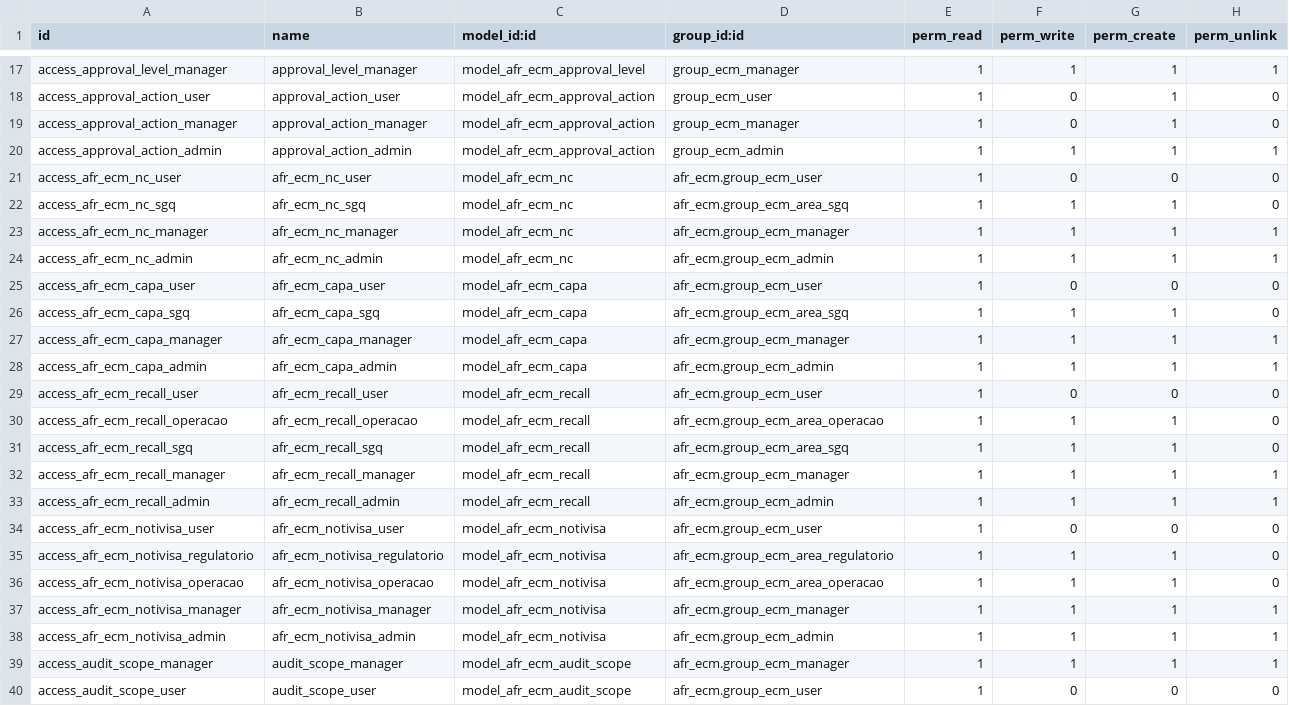
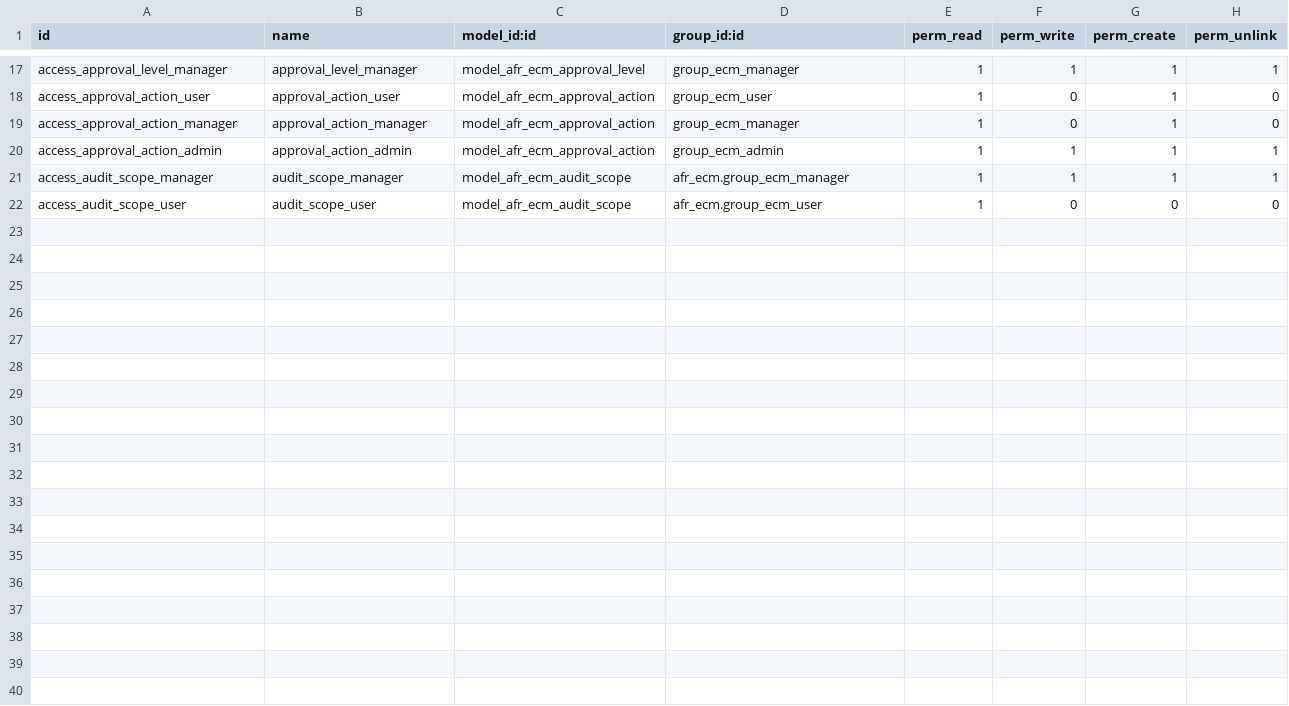
Before and after one commit to afonsorcarvalho/afr_ecm, a CSV file: security/ir.model.access.csv, drawn as a sheet; only a part is shown, gaps mark what is left out; the diff names each change by its address in the sheet, - before the commit and + after, or states it on an @@ line.

```diff
--- a/security/ir.model.access.csv
+++ b/security/ir.model.access.csv
-row 21: access_afr_ecm_nc_user | afr_ecm_nc_user | model_afr_ecm_nc | afr_ecm.group_ecm_user | 1 | 0 | 0 | 0
-row 22: access_afr_ecm_nc_sgq | afr_ecm_nc_sgq | model_afr_ecm_nc | afr_ecm.group_ecm_area_sgq | 1 | 1 | 1 | 0
-row 23: access_afr_ecm_nc_manager | afr_ecm_nc_manager | model_afr_ecm_nc | afr_ecm.group_ecm_manager | 1 | 1 | 1 | 1
-row 24: access_afr_ecm_nc_admin | afr_ecm_nc_admin | model_afr_ecm_nc | afr_ecm.group_ecm_admin | 1 | 1 | 1 | 1
-row 25: access_afr_ecm_capa_user | afr_ecm_capa_user | model_afr_ecm_capa | afr_ecm.group_ecm_user | 1 | 0 | 0 | 0
-row 26: access_afr_ecm_capa_sgq | afr_ecm_capa_sgq | model_afr_ecm_capa | afr_ecm.group_ecm_area_sgq | 1 | 1 | 1 | 0
-row 27: access_afr_ecm_capa_manager | afr_ecm_capa_manager | model_afr_ecm_capa | afr_ecm.group_ecm_manager | 1 | 1 | 1 | 1
-row 28: access_afr_ecm_capa_admin | afr_ecm_capa_admin | model_afr_ecm_capa | afr_ecm.group_ecm_admin | 1 | 1 | 1 | 1
-row 29: access_afr_ecm_recall_user | afr_ecm_recall_user | model_afr_ecm_recall | afr_ecm.group_ecm_user | 1 | 0 | 0 | 0
-row 30: access_afr_ecm_recall_operacao | afr_ecm_recall_operacao | model_afr_ecm_recall | afr_ecm.group_ecm_area_operacao | 1 | 1 | 1 | 0
-row 31: access_afr_ecm_recall_sgq | afr_ecm_recall_sgq | model_afr_ecm_recall | afr_ecm.group_ecm_area_sgq | 1 | 1 | 1 | 0
-row 32: access_afr_ecm_recall_manager | afr_ecm_recall_manager | model_afr_ecm_recall | afr_ecm.group_ecm_manager | 1 | 1 | 1 | 1
-row 33: access_afr_ecm_recall_admin | afr_ecm_recall_admin | model_afr_ecm_recall | afr_ecm.group_ecm_admin | 1 | 1 | 1 | 1
-row 34: access_afr_ecm_notivisa_user | afr_ecm_notivisa_user | model_afr_ecm_notivisa | afr_ecm.group_ecm_user | 1 | 0 | 0 | 0
-row 35: access_afr_ecm_notivisa_regulatorio | afr_ecm_notivisa_regulatorio | model_afr_ecm_notivisa | afr_ecm.group_ecm_area_regulatorio | 1 | 1 | 1 | 0
-row 36: access_afr_ecm_notivisa_operacao | afr_ecm_notivisa_operacao | model_afr_ecm_notivisa | afr_ecm.group_ecm_area_operacao | 1 | 1 | 1 | 0
-row 37: access_afr_ecm_notivisa_manager | afr_ecm_notivisa_manager | model_afr_ecm_notivisa | afr_ecm.group_ecm_manager | 1 | 1 | 1 | 1
-row 38: access_afr_ecm_notivisa_admin | afr_ecm_notivisa_admin | model_afr_ecm_notivisa | afr_ecm.group_ecm_admin | 1 | 1 | 1 | 1
```
Also changed, not shown: 38 other files.
